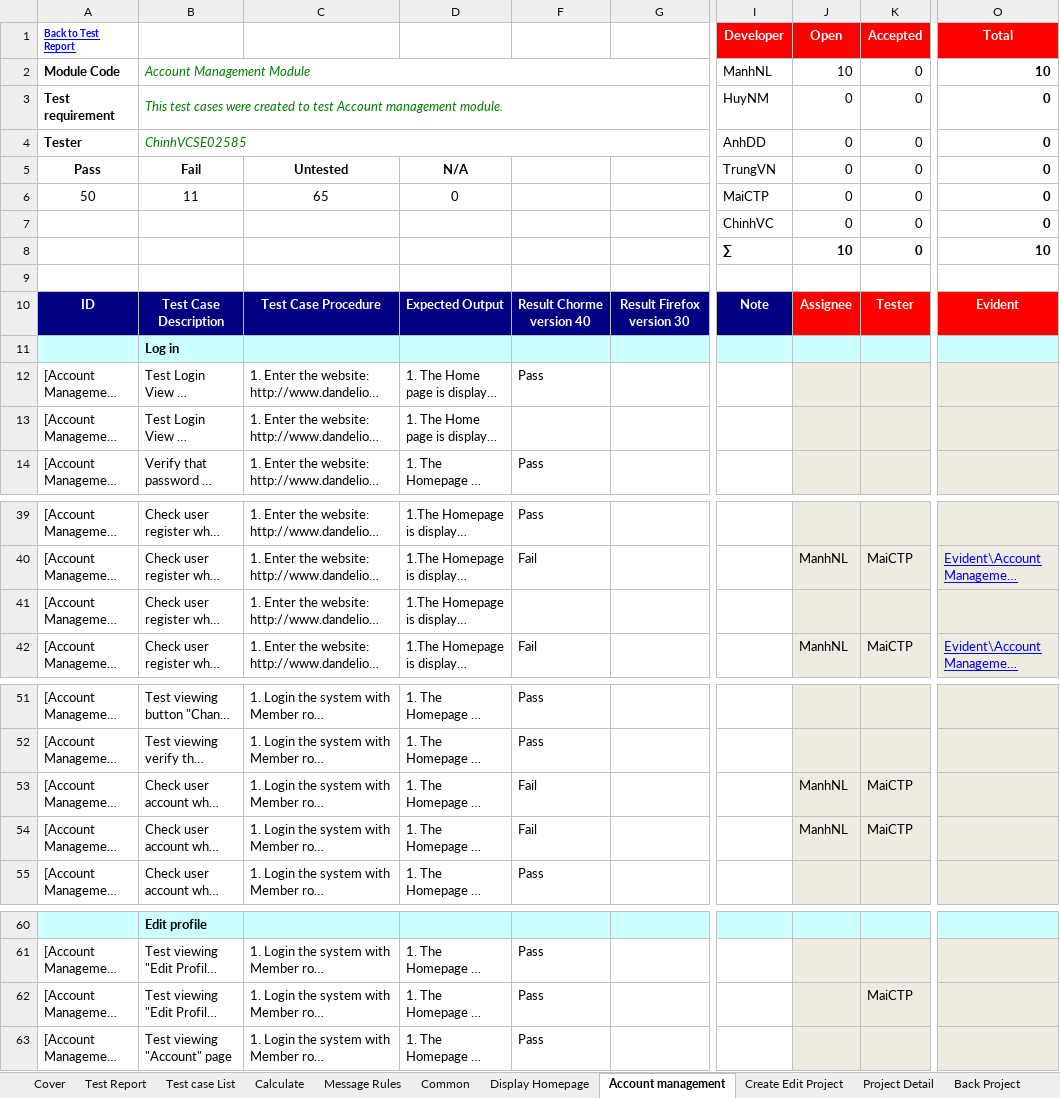
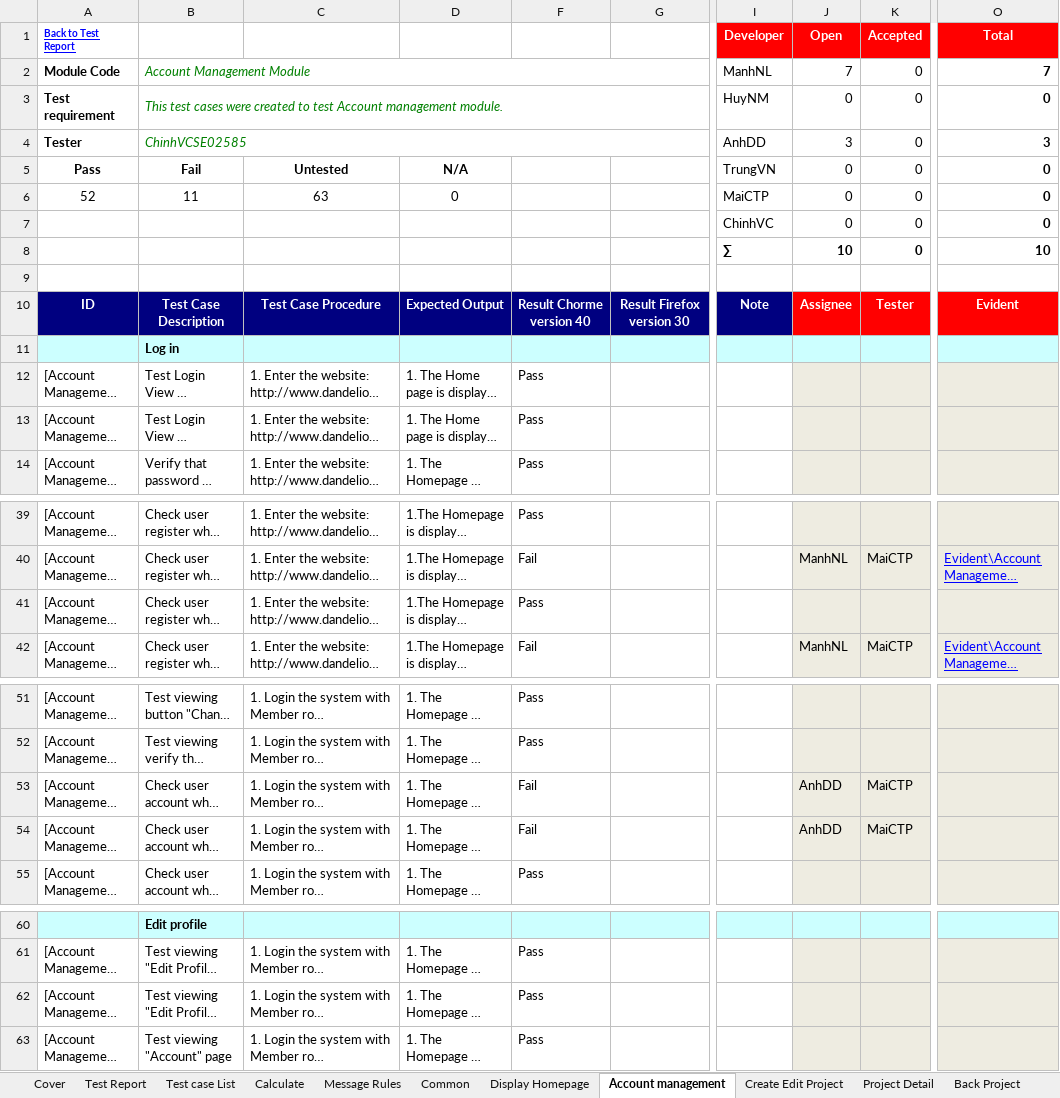
Before and after one commit to sangnvus/2015FALLJS01, an Excel workbook: WIP/Users/ChinhVC/Test documnent/Executing for tester/DDL_System Test Case_v1.0_EN.xlsx, sheet Account management, drawn as a sheet; only a part is shown, gaps mark what is left out; long unchanged cells end in …; values as stored, in another font and other column widths than the file's, no borders; the diff covers the shown part only; the diff names each change by its address in the sheet, - before the commit and + after, or states it on an @@ line.

```diff
--- a/WIP/Users/ChinhVC/Test documnent/Executing for tester/DDL_System Test Case_v1.0_EN.xlsx (sheet Account management)
+++ b/WIP/Users/ChinhVC/Test documnent/Executing for tester/DDL_System Test Case_v1.0_EN.xlsx (sheet Account management)
-J2 (Open): 10
+J2 (Open): 7
-O2 (Total): 10
+O2 (Total): 7
-J4 (Open): 0
+J4 (Open): 3
-O4 (Total): 0
+O4 (Total): 3
-A6 (Back to Test Report): 50
+A6 (Back to Test Report): 52
-C6: 65
+C6: 63
-F13: (empty)
+F13: Pass
-F41: (empty)
+F41: Pass
-J53:J54 (Open): ManhNL
+J53:J54 (Open): AnhDD
-K62 (Accepted): MaiCTP
+K62 (Accepted): (empty)
```
Also changed, not shown: 1 edited cell elsewhere in this sheet, sheet Create Edit Project, sheet Test Report, sheet Calculate, sheet Project management, sheet Common.
